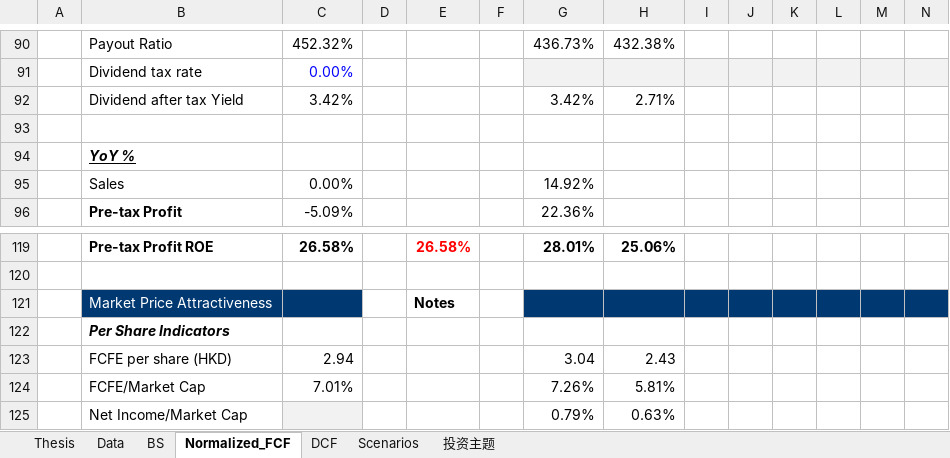
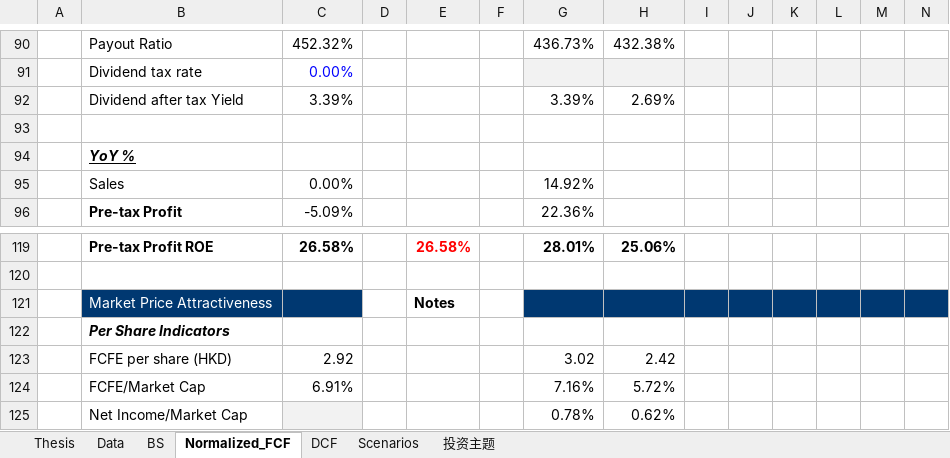
Before and after one commit to JerryChenz/Invest_Proc_1, an Excel workbook: financial_models/opportunities/1913.HK_Valuation.xlsx, sheet Normalized_FCF, drawn as a sheet; only a part is shown, gaps mark what is left out; values as stored, in another font and other column widths than the file's, no borders; conditional formats not drawn; removed rows and columns are numbered as before the commit, all else as after; rows hold the shown columns only; the diff names each change by its address in the sheet, - before the commit and + after, or states it on an @@ line.

```diff
--- a/financial_models/opportunities/1913.HK_Valuation.xlsx (sheet Normalized_FCF)
+++ b/financial_models/opportunities/1913.HK_Valuation.xlsx (sheet Normalized_FCF)
-row 92:  | Dividend after tax Yield | 3.42% |  |  |  | 3.42% | 2.71%
+row 92:  | Dividend after tax Yield | 3.39% |  |  |  | 3.39% | 2.69%
-row 123:  | FCFE per share (HKD) | 2.94 |  |  |  | 3.04 | 2.43
-row 124:  | FCFE/Market Cap | 7.01% |  |  |  | 7.26% | 5.81%
-row 125:  | Net Income/Market Cap |  |  |  |  | 0.79% | 0.63%
+row 123:  | FCFE per share (HKD) | 2.92 |  |  |  | 3.02 | 2.42
+row 124:  | FCFE/Market Cap | 6.91% |  |  |  | 7.16% | 5.72%
+row 125:  | Net Income/Market Cap |  |  |  |  | 0.78% | 0.62%
```
Also changed, not shown: sheet DCF, sheet Thesis, sheet 投资主题, sheet Scenarios, sheet BS, formulas that keep their value, financial_models/Stock_Monitor_CN.xlsx, financial_models/level2_screener.xlsx, 18 other files.
